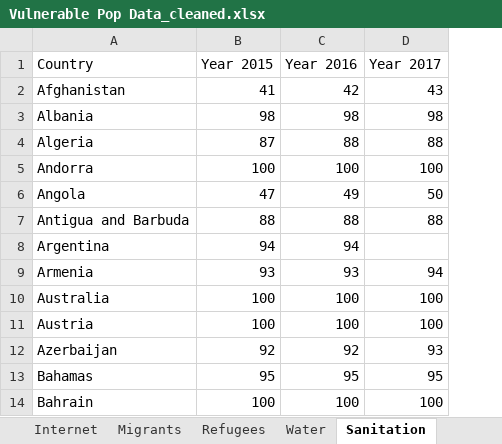
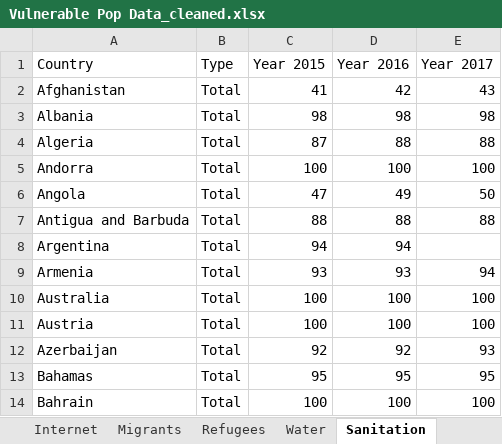
Before and after one commit to smallmultiples/undp-vaccine-response, an Excel workbook: data/phase_2/Protecting_people/Vulnerable pop/Vulnerable Pop Data_cleaned.xlsx, sheet Sanitation, drawn as a sheet; only a part is shown; values as stored, in another font and other column widths than the file's, no borders; the diff names each change by its address in the sheet, - before the commit and + after, or states it on an @@ line.

Commit message:
protect vulnerable population data flow and output first pass

```diff
--- a/data/phase_2/Protecting_people/Vulnerable pop/Vulnerable Pop Data_cleaned.xlsx (sheet Sanitation)
+++ b/data/phase_2/Protecting_people/Vulnerable pop/Vulnerable Pop Data_cleaned.xlsx (sheet Sanitation)
+column B (Type), rows 2-14: all Total
```
Also changed, not shown: sheet FoodSec, 2 other files.
